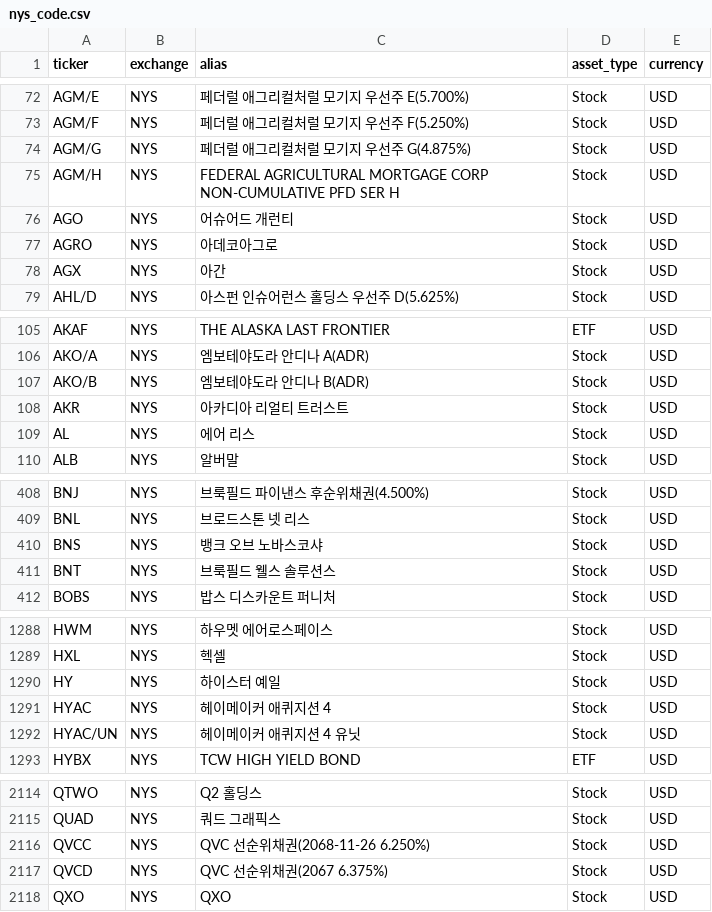
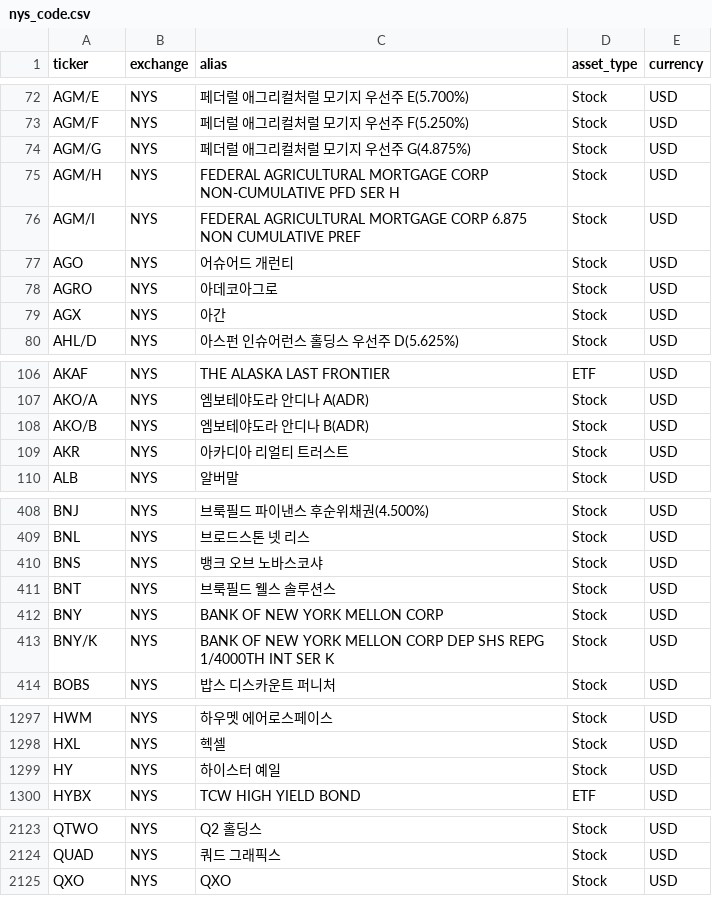
Before and after one commit to Junghyun99/ticker-map, a CSV file: data/nys_code.csv, drawn as a sheet; only a part is shown, gaps mark what is left out; removed rows and columns are numbered as before the commit, all else as after; the diff covers the shown part only; the diff names each change by its address in the sheet, - before the commit and + after, or states it on an @@ line.

```diff
--- a/data/nys_code.csv
+++ b/data/nys_code.csv
+row 76: AGM/I | NYS | FEDERAL AGRICULTURAL MORTGAGE CORP 6.875 NON CUMULATIVE PREF | Stock | USD
-row 109: AL | NYS | 에어 리스 | Stock | USD
+row 412: BNY | NYS | BANK OF NEW YORK MELLON CORP | Stock | USD
+row 413: BNY/K | NYS | BANK OF NEW YORK MELLON CORP DEP SHS REPG 1/4000TH INT SER K | Stock | USD
-row 1291: HYAC | NYS | 헤이메이커 애퀴지션 4 | Stock | USD
-row 1292: HYAC/UN | NYS | 헤이메이커 애퀴지션 4 유닛 | Stock | USD
-row 2116: QVCC | NYS | QVC 선순위채권(2068-11-26 6.250%) | Stock | USD
-row 2117: QVCD | NYS | QVC 선순위채권(2067 6.375%) | Stock | USD
```
Also changed, not shown: 16 added rows and 5 removed rows elsewhere in this file, data/ams_code.csv, data/kosdaq_code.csv, 4 other files.
